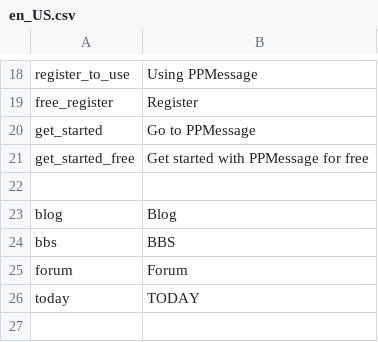
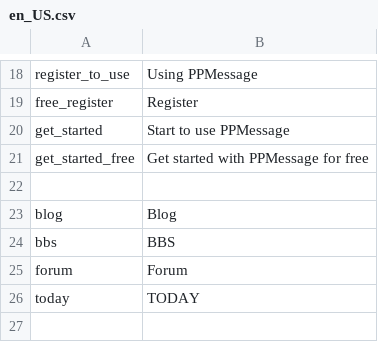
Before and after one commit to loongws/ppmessage, a CSV file: ppmessage/pphome/i18n/en_US.csv, drawn as a sheet; only a part is shown, gaps mark what is left out.

```diff
--- a/ppmessage/pphome/i18n/en_US.csv
+++ b/ppmessage/pphome/i18n/en_US.csv
@@ -19,3 +19,3 @@
 "free_register","Register"
-"get_started","Go to PPMessage"
+"get_started","Start to use PPMessage"
 "get_started_free","Get started with PPMessage for free"
```
Also changed, not shown: 1 other file.
